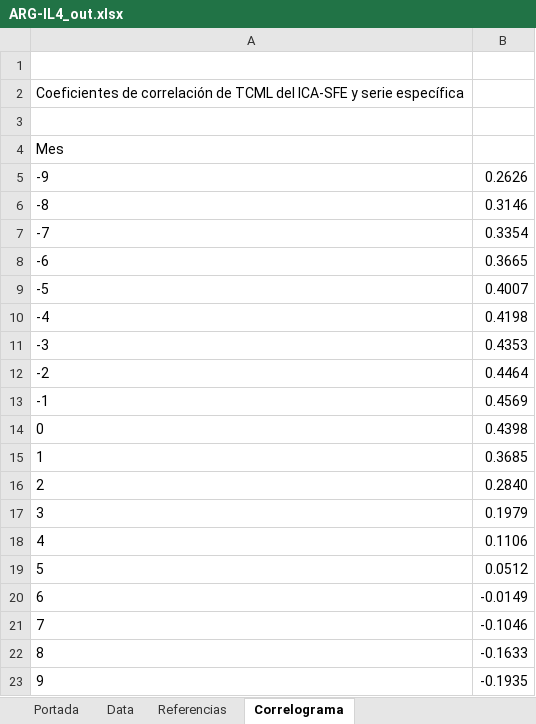
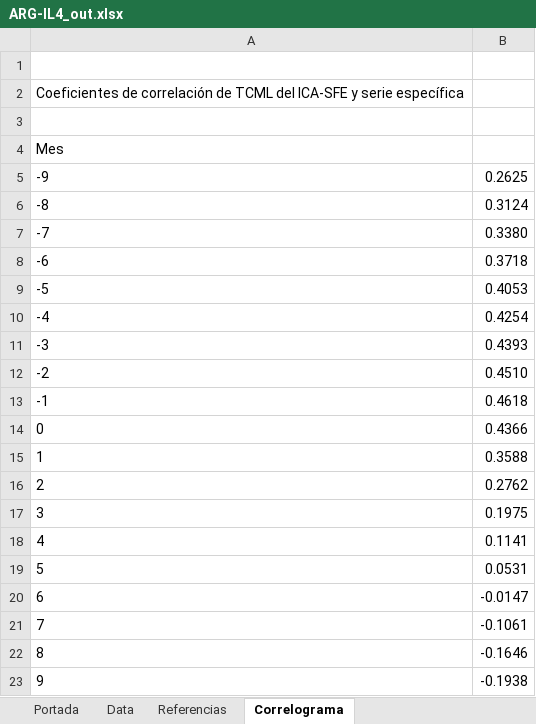
Before and after one commit to CES-BCSF/CicSFE_GitHub, an Excel workbook: indicadores/ARG-IL4_out.xlsx, sheet Correlograma, drawn as a sheet; values as stored, in another font and other column widths than the file's, no borders; the diff names each change by its address in the sheet, - before the commit and + after, or states it on an @@ line.

```diff
--- a/indicadores/ARG-IL4_out.xlsx (sheet Correlograma)
+++ b/indicadores/ARG-IL4_out.xlsx (sheet Correlograma)
-B5: 0.2626
+B5: 0.2625
-B6: 0.3146
+B6: 0.3124
-B7: 0.3354
+B7: 0.3380
-B8: 0.3665
+B8: 0.3718
-B9: 0.4007
+B9: 0.4053
-B10: 0.4198
+B10: 0.4254
-B11: 0.4353
+B11: 0.4393
-B12: 0.4464
+B12: 0.4510
-B13: 0.4569
+B13: 0.4618
-B14: 0.4398
+B14: 0.4366
-B15: 0.3685
+B15: 0.3588
-B16: 0.2840
+B16: 0.2762
-B17: 0.1979
+B17: 0.1975
-B18: 0.1106
+B18: 0.1141
-B19: 0.0512
+B19: 0.0531
-B20: -0.0149
+B20: -0.0147
-B21: -0.1046
+B21: -0.1061
-B22: -0.1633
+B22: -0.1646
-B23: -0.1935
+B23: -0.1938
```
Also changed, not shown: sheet Data, sheet Portada, 2 other files.
